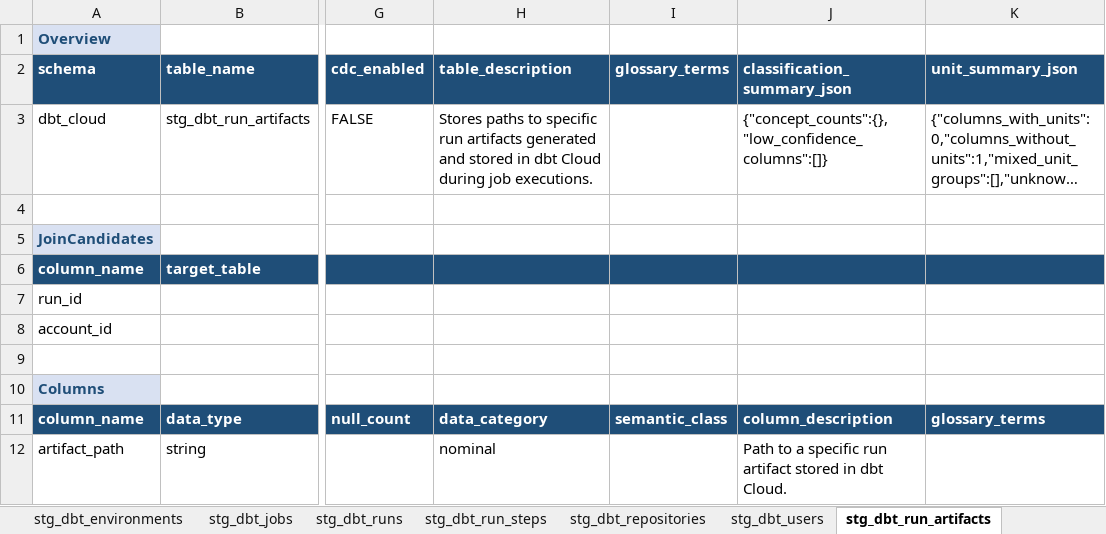
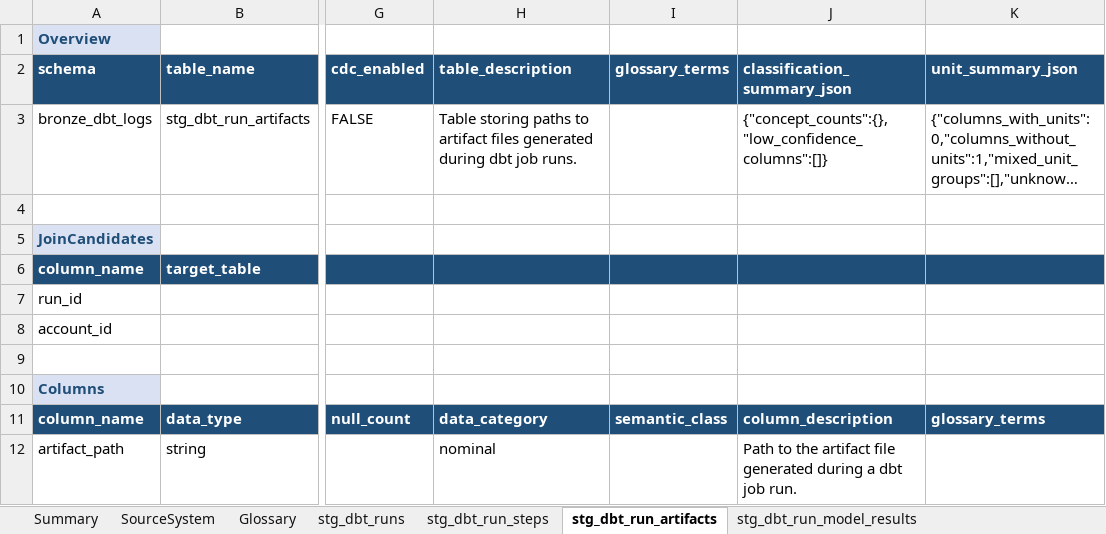
Before and after one commit to elixirrjob1/cursorskills, an Excel workbook: .cursor/flat/dbt_cloud_schema.xlsx, sheet stg_dbt_run_artifacts, drawn as a sheet; only a part is shown, gaps mark what is left out; long unchanged cells end in …; values as stored, in another font and other column widths than the file's, no borders; the diff names each change by its address in the sheet, - before the commit and + after, or states it on an @@ line.

```diff
--- a/.cursor/flat/dbt_cloud_schema.xlsx (sheet stg_dbt_run_artifacts)
+++ b/.cursor/flat/dbt_cloud_schema.xlsx (sheet stg_dbt_run_artifacts)
-sheet tab: stg_dbt_environments
+sheet tab: stg_dbt_run_model_results
-sheet tab: stg_dbt_jobs
-sheet tab: stg_dbt_repositories
-sheet tab: stg_dbt_users
@@ sheet tab order changed: Summary | SourceSystem | Glossary | stg_dbt_runs | stg_dbt_run_steps | stg_dbt_run_artifacts | stg_dbt_run_model_results @@
-A3 (schema): dbt_cloud
+A3 (schema): bronze_dbt_logs
-H3 (table_description): Stores paths to specific run artifacts generated and stored in dbt Cloud during job executions.
+H3 (table_description): Table storing paths to artifact files generated during dbt job runs.
-J12 (classification_summary_json): Path to a specific run artifact stored in dbt Cloud.
+J12 (classification_summary_json): Path to the artifact file generated during a dbt job run.
```
Also changed, not shown: sheet stg_dbt_run_model_results, sheet stg_dbt_runs, sheet stg_dbt_run_steps, sheet SourceSystem, sheet Summary, other sheet tabs, 10 other files.
